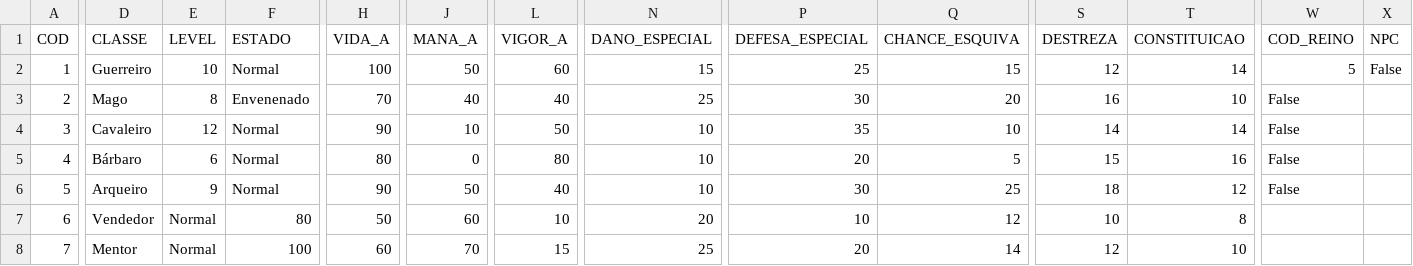
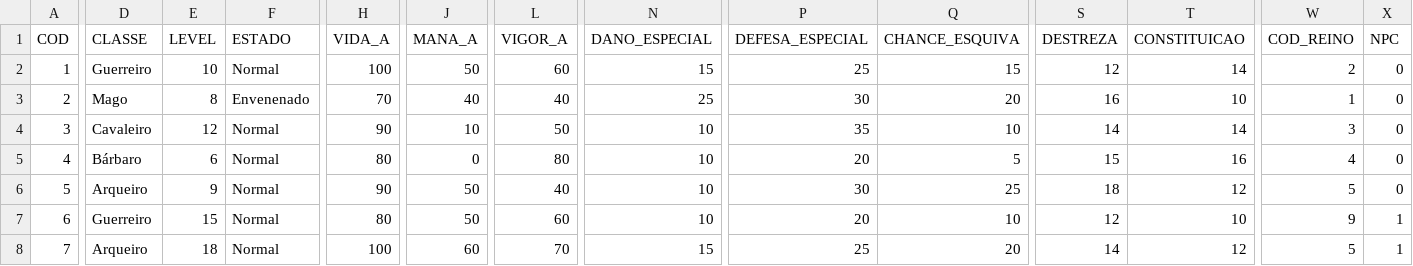
Before and after one commit to JackNoArms/Attack_on_Ancestors, a CSV file: game_data/Personagens.csv, drawn as a sheet; only a part is shown, gaps mark what is left out; the diff covers the shown part only; the diff names each change by its address in the sheet, - before the commit and + after, or states it on an @@ line.

Commit message:
Criação do data_screen e começo da análise de dados para saber se as informações da tabela são de fato relevantes ou se falta algo.

```diff
--- a/game_data/Personagens.csv
+++ b/game_data/Personagens.csv
-W2 (COD_REINO): 5
+W2 (COD_REINO): 2
-X2 (NPC): False
+X2 (NPC): 0
-W3 (COD_REINO): False
+W3 (COD_REINO): 1
-X3:X6 (NPC): (empty)
+X3:X6 (NPC): 0
-W4 (COD_REINO): False
+W4 (COD_REINO): 3
-W5 (COD_REINO): False
+W5 (COD_REINO): 4
-W6 (COD_REINO): False
+W6 (COD_REINO): 5
-D7 (CLASSE): Vendedor
+D7 (CLASSE): Guerreiro
-E7 (LEVEL): Normal
+E7 (LEVEL): 15
-F7 (ESTADO): 80
+F7 (ESTADO): Normal
-H7 (VIDA_A): 50
+H7 (VIDA_A): 80
-J7 (MANA_A): 60
+J7 (MANA_A): 50
-L7 (VIGOR_A): 10
+L7 (VIGOR_A): 60
-N7 (DANO_ESPECIAL): 20
+N7 (DANO_ESPECIAL): 10
-P7 (DEFESA_ESPECIAL): 10
+P7 (DEFESA_ESPECIAL): 20
-Q7 (CHANCE_ESQUIVA): 12
+Q7 (CHANCE_ESQUIVA): 10
-S7 (DESTREZA): 10
+S7 (DESTREZA): 12
-T7 (CONSTITUICAO): 8
+T7 (CONSTITUICAO): 10
-W7 (COD_REINO): (empty)
+W7 (COD_REINO): 9
-X7:X8 (NPC): (empty)
+X7:X8 (NPC): 1
-D8 (CLASSE): Mentor
+D8 (CLASSE): Arqueiro
-E8 (LEVEL): Normal
+E8 (LEVEL): 18
-F8 (ESTADO): 100
+F8 (ESTADO): Normal
-H8 (VIDA_A): 60
+H8 (VIDA_A): 100
-J8 (MANA_A): 70
+J8 (MANA_A): 60
-L8 (VIGOR_A): 15
+L8 (VIGOR_A): 70
-N8 (DANO_ESPECIAL): 25
+N8 (DANO_ESPECIAL): 15
-P8 (DEFESA_ESPECIAL): 20
+P8 (DEFESA_ESPECIAL): 25
-Q8 (CHANCE_ESQUIVA): 14
+Q8 (CHANCE_ESQUIVA): 20
-S8 (DESTREZA): 12
+S8 (DESTREZA): 14
-T8 (CONSTITUICAO): 10
+T8 (CONSTITUICAO): 12
-W8 (COD_REINO): (empty)
+W8 (COD_REINO): 5
```
Also changed, not shown: 2 edited cells elsewhere in this file, game_data/Bestiario.csv, 4 other files.
